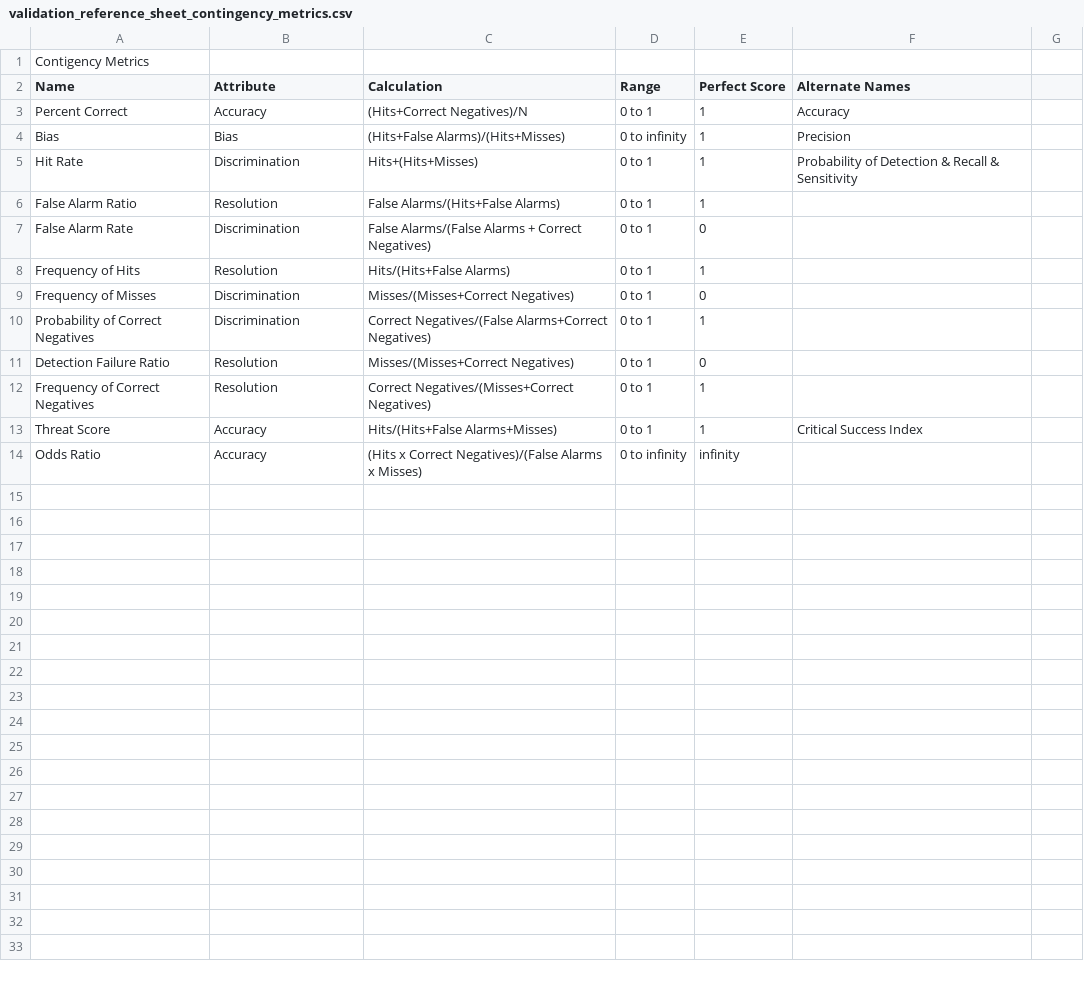
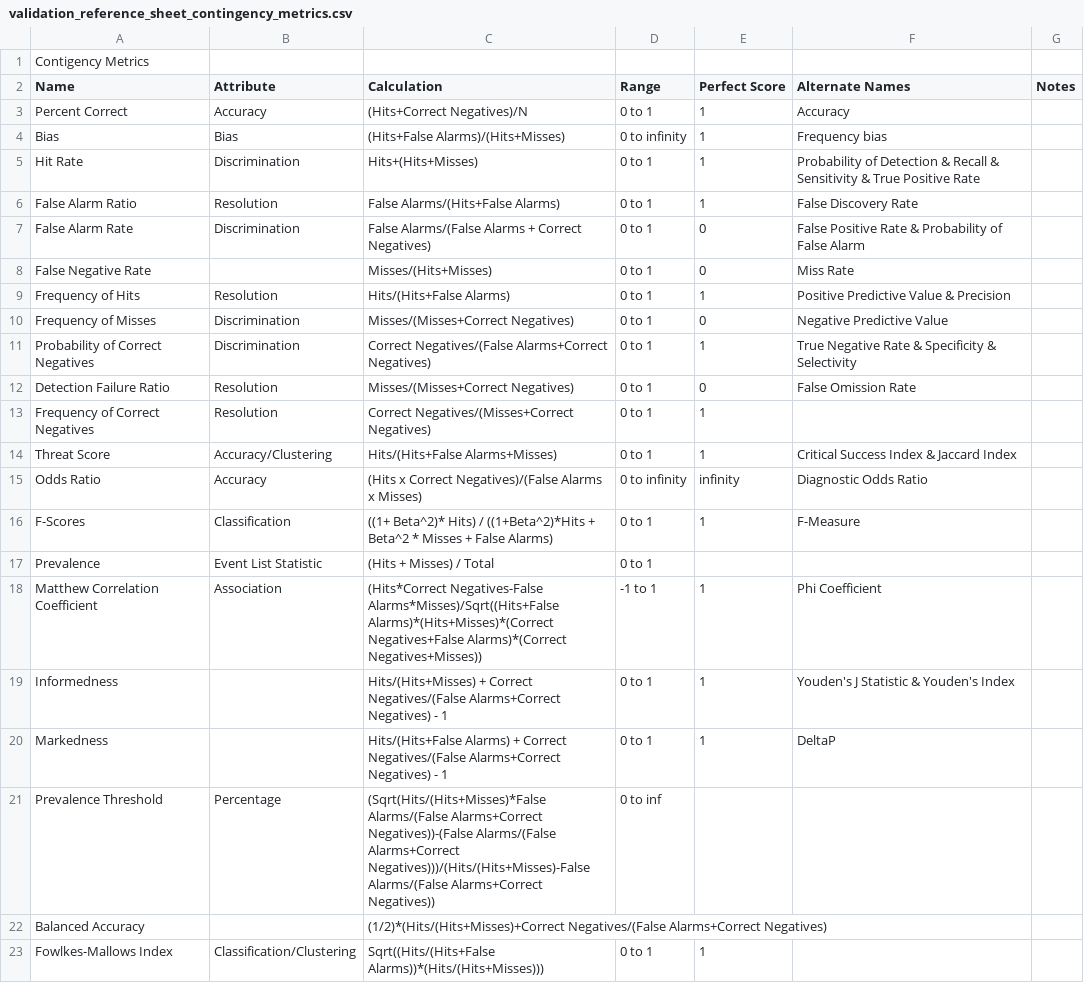
Before and after one commit to ktindiana/sphinxval, a CSV file: reference/validation_reference_sheet_contingency_metrics.csv, drawn as a sheet; addresses are those after the commit; the diff names each change by its address in the sheet, - before the commit and + after, or states it on an @@ line.

Commit message:
New Metrics Added to Contigency:
F_beta scores (0.5, 1, 2)
Prevalence
Matthew Correlation Coefficient, Phi Coefficient
Informedness
Markedness
Prevalence Threshold
Balanced Accuracy
Fowlkes-Mallows Index (Geometric mean of precision and recall)

Added end to end support for the metrics, from changing the
all_clear_metrics file and updating the metrics unittest

```diff
--- a/reference/validation_reference_sheet_contingency_metrics.csv
+++ b/reference/validation_reference_sheet_contingency_metrics.csv
-G2: (empty)
+G2: Notes
-F4 (Alternate Names): Precision
+F4 (Alternate Names): Frequency bias
-F5 (Alternate Names): …& Sensitivity
+F5 (Alternate Names): …& Sensitivity & True Positive Rate
-F6 (Alternate Names): (empty)
+F6 (Alternate Names): False Discovery Rate
-F7 (Alternate Names): (empty)
+F7 (Alternate Names): False Positive Rate & Probability of False Alarm
+row 8: False Negative Rate |  | Misses/(Hits+Misses) | 0 to 1 | 0 | Miss Rate
-F9 (Alternate Names): (empty)
+F9 (Alternate Names): Positive Predictive Value & Precision
-F10 (Alternate Names): (empty)
+F10 (Alternate Names): Negative Predictive Value
-F11 (Alternate Names): (empty)
+F11 (Alternate Names): True Negative Rate & Specificity & Selectivity
-F12 (Alternate Names): (empty)
+F12 (Alternate Names): False Omission Rate
-B14 (Attribute): Accuracy
+B14 (Attribute): Accuracy/Clustering
-F14 (Alternate Names): Critical Success Index
+F14 (Alternate Names): Critical Success Index & Jaccard Index
-F15 (Alternate Names): (empty)
+F15 (Alternate Names): Diagnostic Odds Ratio
+row 16: F-Scores | Classification | ((1+ Beta^2)* Hits) / ((1+Beta^2)*Hits + Beta^2 * Misses + False Alarms) | 0 to 1 | 1 | F-Measure
+row 17: Prevalence | Event List Statistic | (Hits + Misses) / Total | 0 to 1
+row 18: Matthew Correlation Coefficient | Association | (Hits*Correct Negatives-False Alarms*Misses)/Sqrt((Hits+False Alarms)*(Hits+Misses)*(Correct Negatives+False Alarms)*(Correct Negatives+Misses)) | -1 to 1 | 1 | Phi Coefficient
+row 19: Informedness |  | Hits/(Hits+Misses) + Correct Negatives/(False Alarms+Correct Negatives) - 1 | 0 to 1 | 1 | Youden's J Statistic & Youden's Index
+row 20: Markedness |  | Hits/(Hits+False Alarms) + Correct Negatives/(False Alarms+Correct Negatives) - 1 | 0 to 1 | 1 | DeltaP
+row 21: Prevalence Threshold | Percentage | (Sqrt(Hits/(Hits+Misses)*False Alarms/(False Alarms+Correct Negatives))-(False Alarms/(False Alarms+Correct Negatives)))/(Hits/(Hits+Misses)-False Alarms/(False Alarms+Correct Negatives)) | 0 to inf
+row 22: Balanced Accuracy |  | (1/2)*(Hits/(Hits+Misses)+Correct Negatives/(False Alarms+Correct Negatives)
+row 23: Fowlkes-Mallows Index | Classification/Clustering | Sqrt((Hits/(Hits+False Alarms))*(Hits/(Hits+Misses))) | 0 to 1 | 1
```
Also changed, not shown: reference/validation_reference_sheet_contingency_skills.csv, 3 other files.
